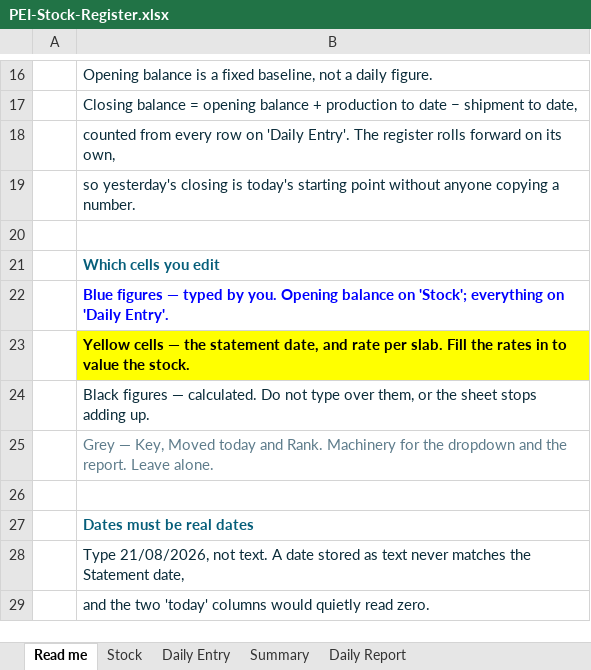
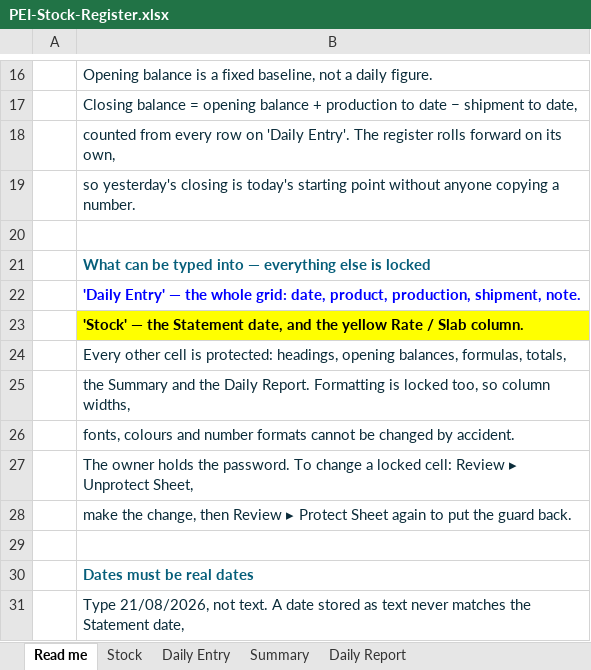
Before and after one commit to mrizan51/Website, an Excel workbook: stock-statement/PEI-Stock-Register.xlsx, sheet Read me, drawn as a sheet; only a part is shown, gaps mark what is left out; the shorter side is filled out with more unchanged rows; values as stored, in another font and other column widths than the file's, no borders; the diff names each change by its address in the sheet, - before the commit and + after, or states it on an @@ line.

```diff
--- a/stock-statement/PEI-Stock-Register.xlsx (sheet Read me)
+++ b/stock-statement/PEI-Stock-Register.xlsx (sheet Read me)
-B21: Which cells you edit
+B21: What can be typed into — everything else is locked
-B22: Blue figures — typed by you. Opening balance on 'Stock'; everything on 'Daily Entry'.
+B22: 'Daily Entry' — the whole grid: date, product, production, shipment, note.
-B23: Yellow cells — the statement date, and rate per slab. Fill the rates in to value the stock.
+B23: 'Stock' — the Statement date, and the yellow Rate / Slab column.
-B24: Black figures — calculated. Do not type over them, or the sheet stops adding up.
+B24: Every other cell is protected: headings, opening balances, formulas, totals,
-B25: Grey — Key, Moved today and Rank. Machinery for the dropdown and the report. Leave alone.
+B25: the Summary and the Daily Report. Formatting is locked too, so column widths,
-B25 text colour: #5E7C8B
+B25 text colour: #0B2C3A
+row 26:  | fonts, colours and number formats cannot be changed by accident.
+row 27:  | The owner holds the password. To change a locked cell: Review ▸ Unprotect Sheet,
+row 28:  | make the change, then Review ▸ Protect Sheet again to put the guard back.
```
Also changed, not shown: 2 other files.
